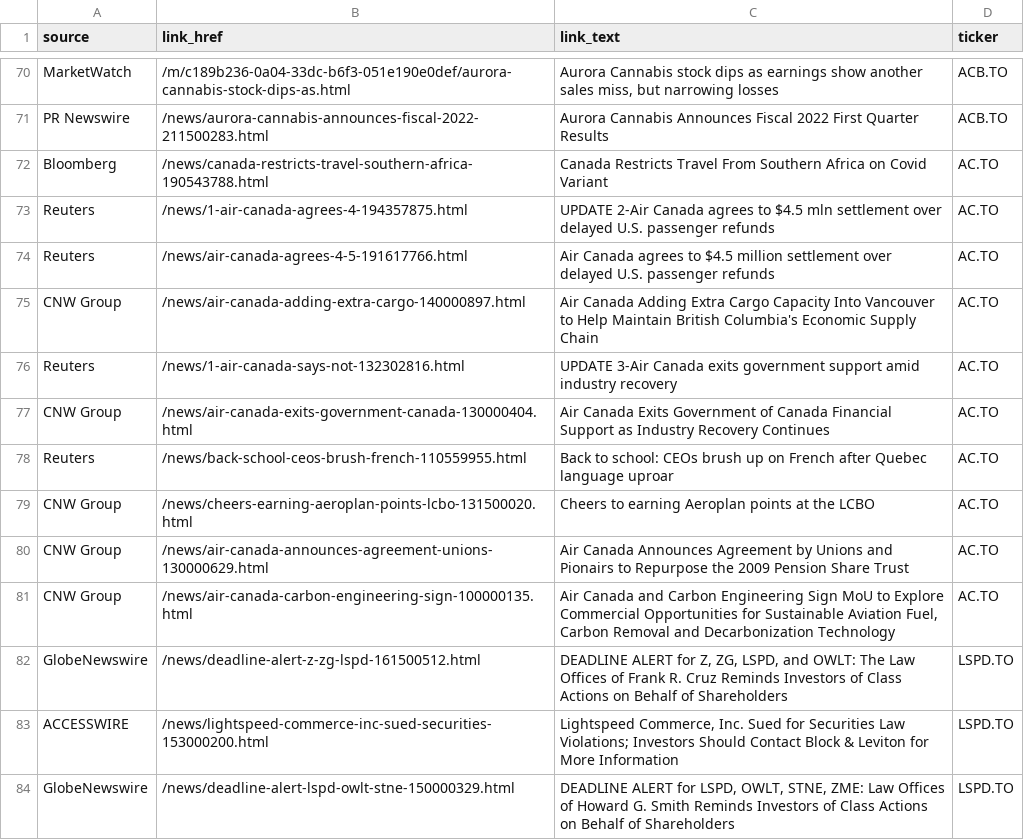
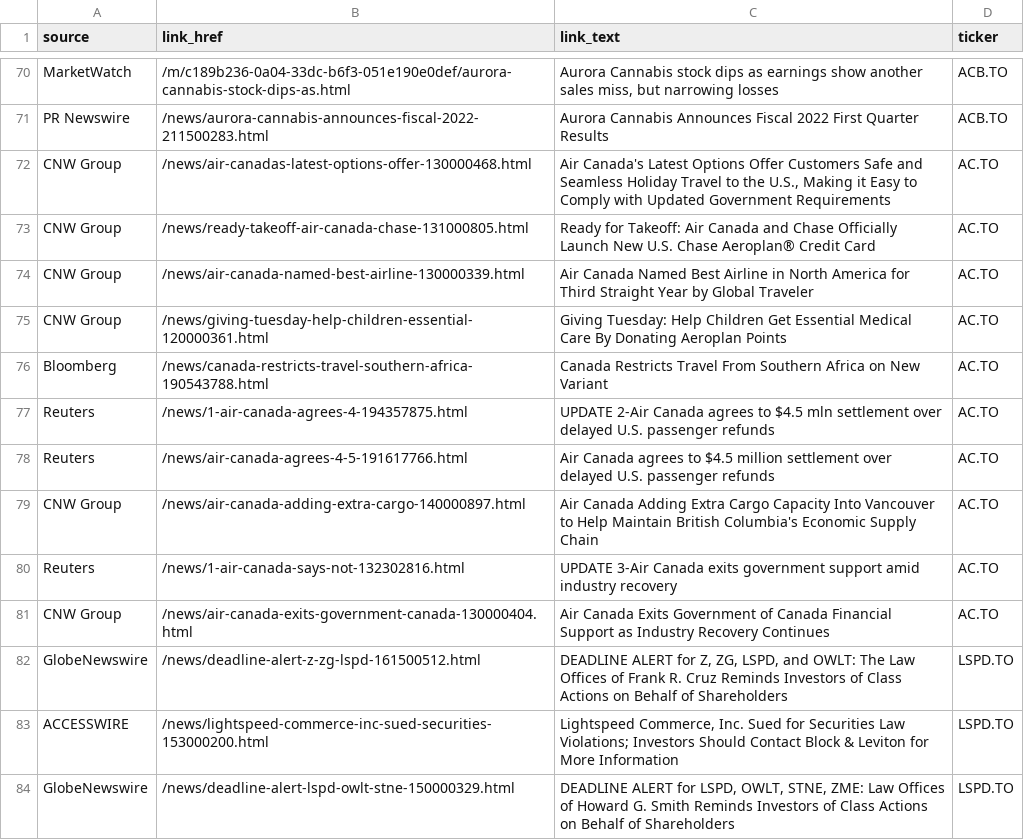
Before and after one commit to dli-invest/halts_and_news, a CSV file: news.csv, drawn as a sheet; only a part is shown, gaps mark what is left out.

```diff
--- a/news.csv
+++ b/news.csv
@@ -71,3 +71,7 @@ MarketWatch,/m/c189b236-0a04-33dc-b6f3-051e190e0def/aurora-cannabis-stock-dips-a
 PR Newswire,/news/aurora-cannabis-announces-fiscal-2022-211500283.html,Aurora Cannabis Announces Fiscal 2022 First Quarter Results,ACB.TO
-Bloomberg,/news/canada-restricts-travel-southern-africa-190543788.html,Canada Restricts Travel From Southern Africa on Covid Variant,AC.TO
+CNW Group,/news/air-canadas-latest-options-offer-130000468.html,"Air Canada's Latest Options Offer Customers Safe and Seamless Holiday Travel to the U.S., Making it Easy to Comply with Updated Government Requirements",AC.TO
+CNW Group,/news/ready-takeoff-air-canada-chase-131000805.html,Ready for Takeoff: Air Canada and Chase Officially Launch New U.S. Chase Aeroplan® Credit Card,AC.TO
+CNW Group,/news/air-canada-named-best-airline-130000339.html,Air Canada Named Best Airline in North America for Third Straight Year by Global Traveler,AC.TO
+CNW Group,/news/giving-tuesday-help-children-essential-120000361.html,Giving Tuesday: Help Children Get Essential Medical Care By Donating Aeroplan Points,AC.TO
+Bloomberg,/news/canada-restricts-travel-southern-africa-190543788.html,Canada Restricts Travel From Southern Africa on New Variant,AC.TO
 Reuters,/news/1-air-canada-agrees-4-194357875.html,UPDATE 2-Air Canada agrees to $4.5 mln settlement over delayed U.S. passenger refunds,AC.TO
@@ -77,6 +81,2 @@ Reuters,/news/1-air-canada-says-not-132302816.html,UPDATE 3-Air Canada exits gov
 CNW Group,/news/air-canada-exits-government-canada-130000404.html,Air Canada Exits Government of Canada Financial Support as Industry Recovery Continues,AC.TO
-Reuters,/news/back-school-ceos-brush-french-110559955.html,Back to school: CEOs brush up on French after Quebec language uproar,AC.TO
-CNW Group,/news/cheers-earning-aeroplan-points-lcbo-131500020.html,Cheers to earning Aeroplan points at the LCBO,AC.TO
-CNW Group,/news/air-canada-announces-agreement-unions-130000629.html,Air Canada Announces Agreement by Unions and Pionairs to Repurpose the 2009 Pension Share Trust,AC.TO
-CNW Group,/news/air-canada-carbon-engineering-sign-100000135.html,"Air Canada and Carbon Engineering Sign MoU to Explore Commercial Opportunities for Sustainable Aviation Fuel, Carbon Removal and Decarbonization Technology",AC.TO
 GlobeNewswire,/news/deadline-alert-z-zg-lspd-161500512.html,"DEADLINE ALERT for Z, ZG, LSPD, and OWLT: The Law Offices of Frank R. Cruz Reminds Investors of Class Actions on Behalf of Shareholders",LSPD.TO
```
Also changed, not shown: full_news.csv, halts.csv.
